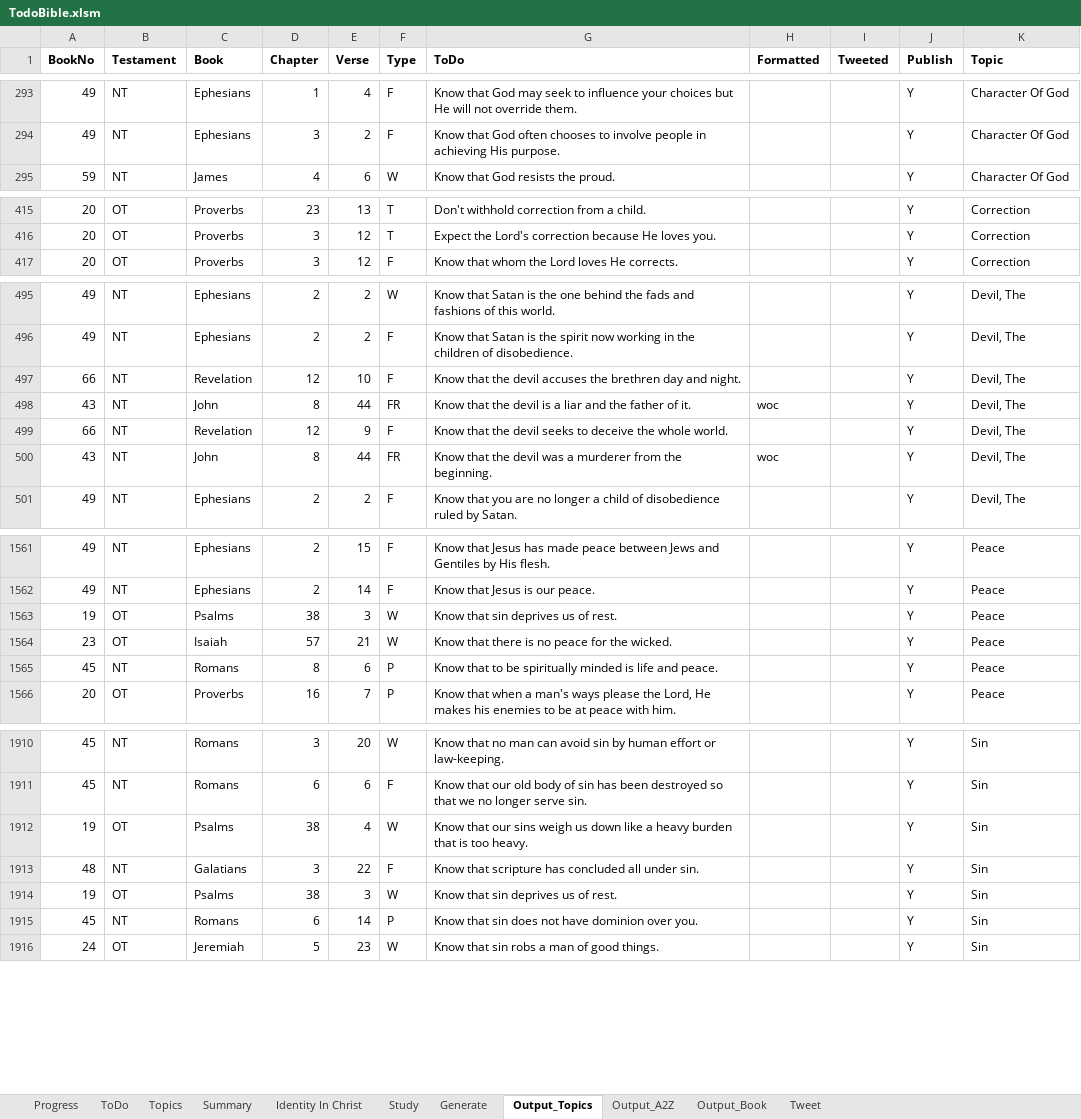
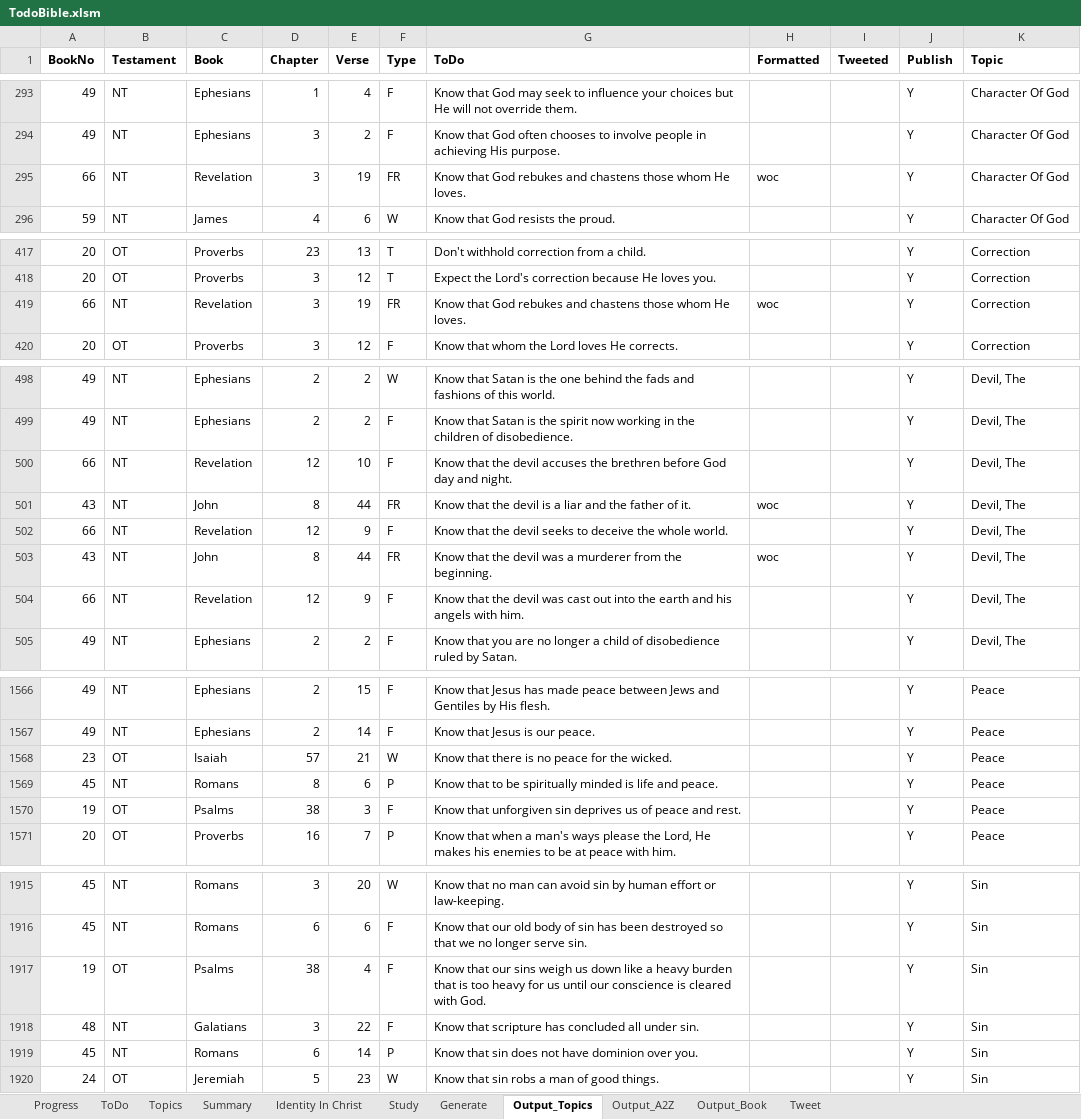
Before and after one commit to simptim1967/todobible, an Excel workbook: TodoBible.xlsm, sheet Output_Topics, drawn as a sheet; only a part is shown, gaps mark what is left out; values as stored, in another font and other column widths than the file's, no borders; removed rows and columns are numbered as before the commit, all else as after; the diff covers the shown part only; the diff names each change by its address in the sheet, - before the commit and + after, or states it on an @@ line.

Commit message:
Resolve issue of rogue apostrophe character not properly displayed

```diff
--- a/TodoBible.xlsm (sheet Output_Topics)
+++ b/TodoBible.xlsm (sheet Output_Topics)
+row 295: 66 | NT | Revelation | 3 | 19 | FR | Know that God rebukes and chastens those whom He loves. | woc |  | Y | Character Of God
+row 419: 66 | NT | Revelation | 3 | 19 | FR | Know that God rebukes and chastens those whom He loves. | woc |  | Y | Correction
-G500 (ToDo): …the brethren day and…
+G500 (ToDo): …the brethren before God day and…
+row 504: 66 | NT | Revelation | 12 | 9 | F | Know that the devil was cast out into the earth and his angels with him. |  |  | Y | Devil, The
-row 1563: 19 | OT | Psalms | 38 | 3 | W | Know that sin deprives us of rest. |  |  | Y | Peace
+row 1570: 19 | OT | Psalms | 38 | 3 | F | Know that unforgiven sin deprives us of peace and rest. |  |  | Y | Peace
-F1917 (Type): W
+F1917 (Type): F
-G1917 (ToDo): …is too heavy.
+G1917 (ToDo): …is too heavy for us until our conscience is cleared with God.
-row 1914: 19 | OT | Psalms | 38 | 3 | W | Know that sin deprives us of rest. |  |  | Y | Sin
```
Also changed, not shown: 5 added rows, 2 removed rows and 17 edited cells elsewhere in this sheet, sheet Output_A2Z, sheet ToDo, sheet Output_Book, sheet Topics, sheet Generate, 7 other files.
